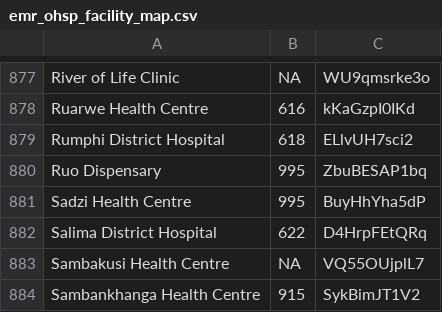
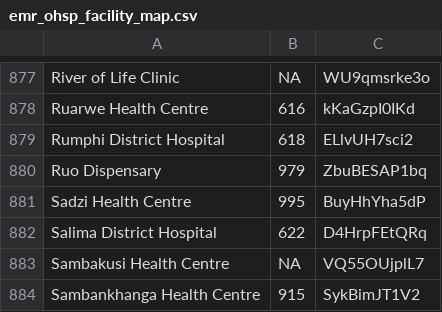
Before and after one commit to malawi-ministry-of-health-dhd/MaHIS-Core, a CSV file: db/idsr_metadata/emr_ohsp_facility_map.csv, drawn as a sheet; only a part is shown, gaps mark what is left out.

Commit message:
fixing ohsp facility id and improving triage reports

```diff
--- a/db/idsr_metadata/emr_ohsp_facility_map.csv
+++ b/db/idsr_metadata/emr_ohsp_facility_map.csv
@@ -879,3 +879,3 @@ Ruarwe Health Centre,616,kKaGzpI0IKd
 Rumphi District Hospital,618,ELlvUH7sci2
-Ruo Dispensary,995,ZbuBESAP1bq
+Ruo Dispensary,979,ZbuBESAP1bq
 Sadzi Health Centre,995,BuyHhYha5dP
```
Also changed, not shown: 2 other files.
